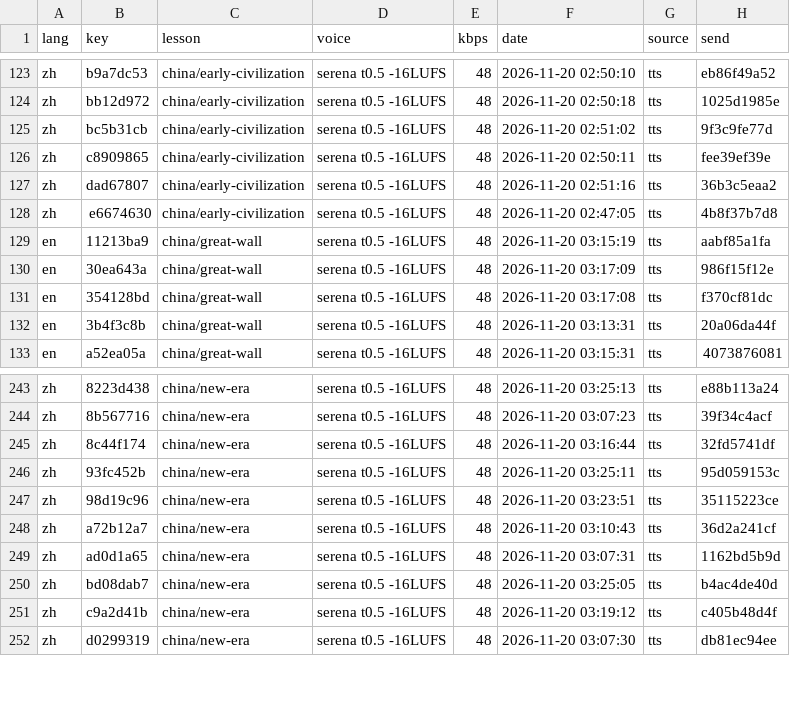
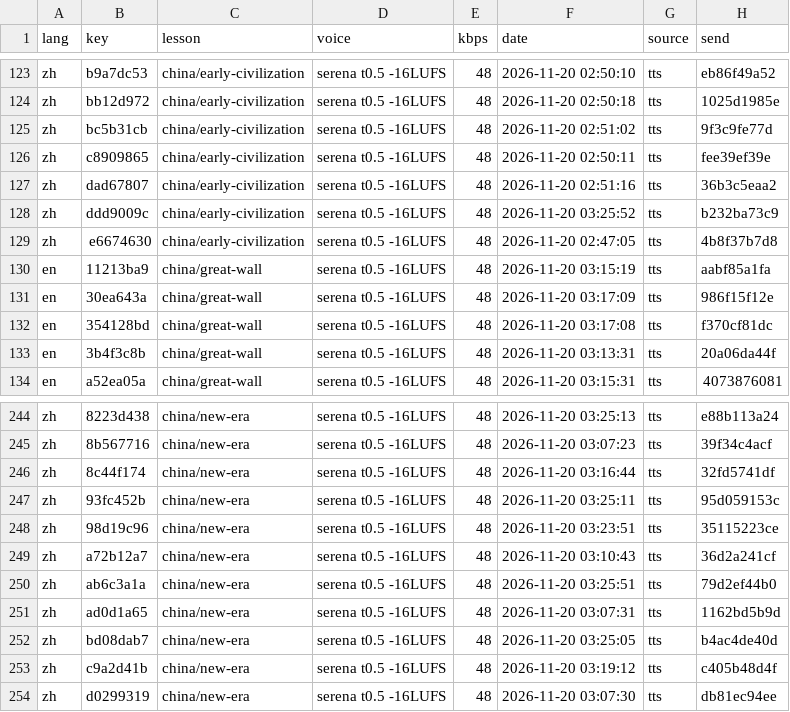
Before and after one commit to gladcolor/gc-audio-humanities, a TSV file: status/ledger.tsv, drawn as a sheet; only a part is shown, gaps mark what is left out.

Commit message:
china/early-civilization: read-aloud (run) - finished (48/48 serena)

```diff
--- a/status/ledger.tsv
+++ b/status/ledger.tsv
@@ -127,2 +127,3 @@ zh	c8909865	china/early-civilization	serena t0.5 -16LUFS	48	2026-11-20 02:50:11
 zh	dad67807	china/early-civilization	serena t0.5 -16LUFS	48	2026-11-20 02:51:16	tts	36b3c5eaa2
+zh	ddd9009c	china/early-civilization	serena t0.5 -16LUFS	48	2026-11-20 03:25:52	tts	b232ba73c9
 zh	e6674630	china/early-civilization	serena t0.5 -16LUFS	48	2026-11-20 02:47:05	tts	4b8f37b7d8
@@ -248,2 +249,3 @@ zh	98d19c96	china/new-era	serena t0.5 -16LUFS	48	2026-11-20 03:23:51	tts	3511522
 zh	a72b12a7	china/new-era	serena t0.5 -16LUFS	48	2026-11-20 03:10:43	tts	36d2a241cf
+zh	ab6c3a1a	china/new-era	serena t0.5 -16LUFS	48	2026-11-20 03:25:51	tts	79d2ef44b0
 zh	ad0d1a65	china/new-era	serena t0.5 -16LUFS	48	2026-11-20 03:07:31	tts	1162bd5b9d
```
Also changed, not shown: 5 other files.
